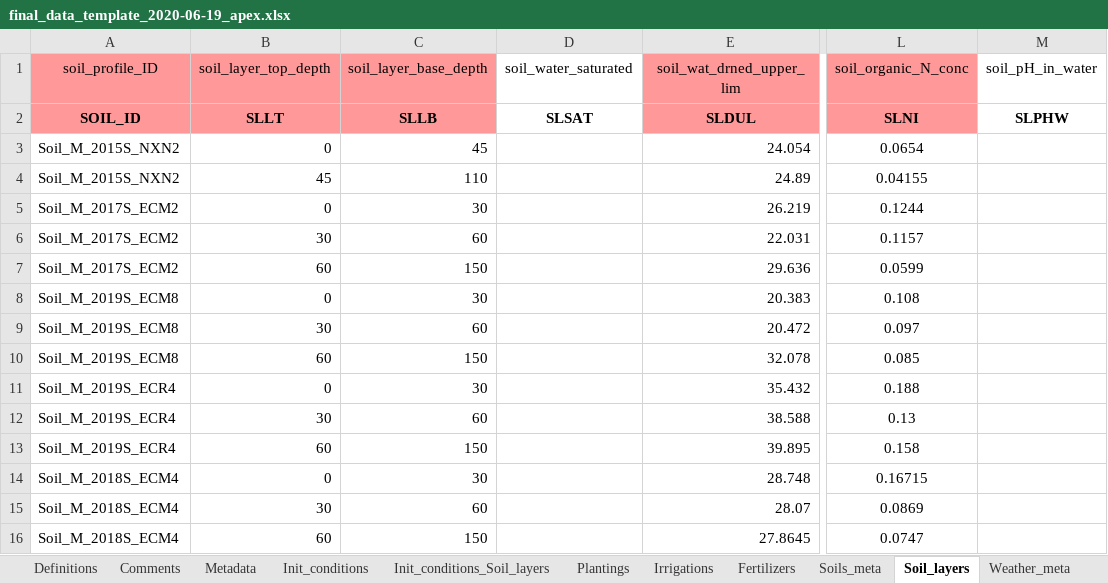
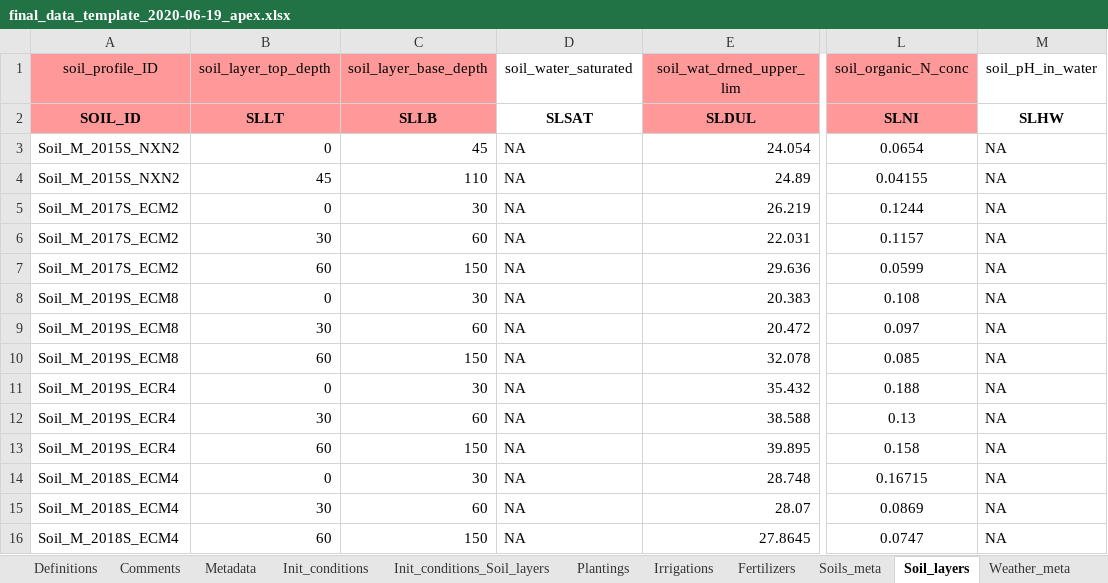
Before and after one commit to agmip/translator-excel-python, an Excel workbook: test_data/input/pierre_july_2020/final_data_template_2020-06-19_apex.xlsx, sheet Soil_layers, drawn as a sheet; only a part is shown, gaps mark what is left out; values as stored, in another font and other column widths than the file's, no borders; the diff names each change by its address in the sheet, - before the commit and + after, or states it on an @@ line.

```diff
--- a/test_data/input/pierre_july_2020/final_data_template_2020-06-19_apex.xlsx (sheet Soil_layers)
+++ b/test_data/input/pierre_july_2020/final_data_template_2020-06-19_apex.xlsx (sheet Soil_layers)
-M2 (soil_pH_in_water): SLPHW
+M2 (soil_pH_in_water): SLHW
-D3:D16 (soil_water_saturated): (empty)
+D3:D16 (soil_water_saturated): NA
-M3:M16 (soil_pH_in_water): (empty)
+M3:M16 (soil_pH_in_water): NA
```
Also changed, not shown: sheet Soils_meta, 2 other files.
